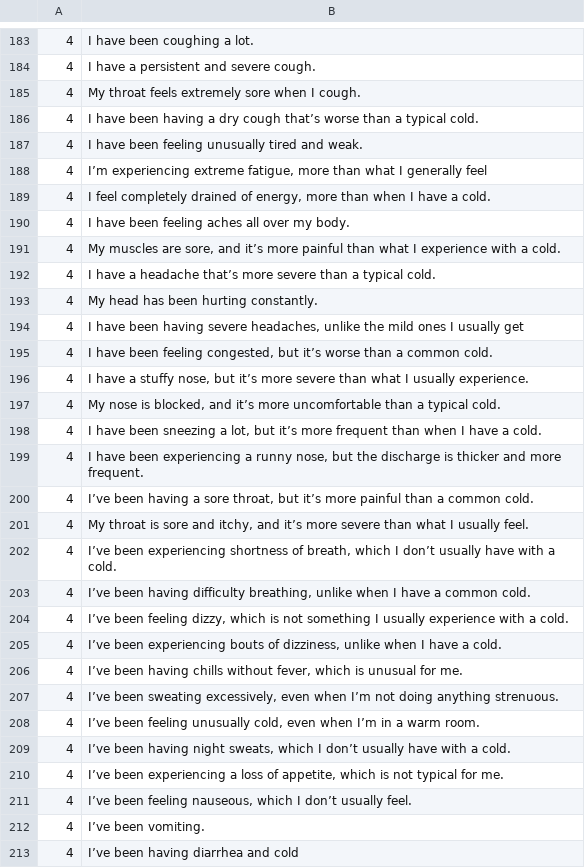
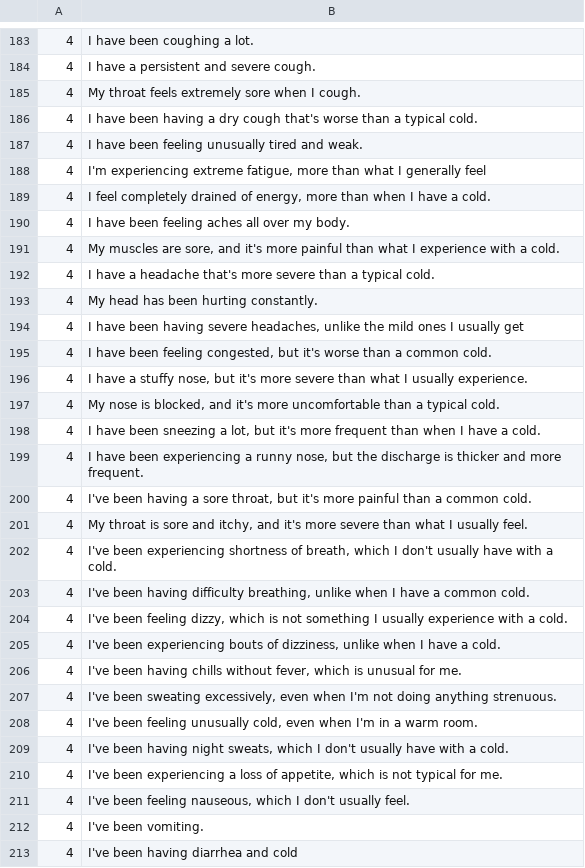
Before and after one commit to Anish-MutliTalent/improved-agnews, a CSV file: train.csv, drawn as a sheet; only a part is shown, gaps mark what is left out; the diff covers the shown part only.

Commit message:
Add files via upload

```diff
--- a/train.csv
+++ b/train.csv
@@ -185,29 +185,29 @@
 "4","My throat feels extremely sore when I cough."
-"4","I have been having a dry cough that’s worse than a typical cold."
+"4","I have been having a dry cough that's worse than a typical cold."
 "4","I have been feeling unusually tired and weak."
-"4","I’m experiencing extreme fatigue, more than what I generally feel"
+"4","I'm experiencing extreme fatigue, more than what I generally feel"
 "4","I feel completely drained of energy, more than when I have a cold."
 "4","I have been feeling aches all over my body."
-"4","My muscles are sore, and it’s more painful than what I experience with a cold."
-"4","I have a headache that’s more severe than a typical cold."
+"4","My muscles are sore, and it's more painful than what I experience with a cold."
+"4","I have a headache that's more severe than a typical cold."
 "4","My head has been hurting constantly."
 "4","I have been having severe headaches, unlike the mild ones I usually get"
-"4","I have been feeling congested, but it’s worse than a common cold."
-"4","I have a stuffy nose, but it’s more severe than what I usually experience."
-"4","My nose is blocked, and it’s more uncomfortable than a typical cold."
-"4","I have been sneezing a lot, but it’s more frequent than when I have a cold."
+"4","I have been feeling congested, but it's worse than a common cold."
+"4","I have a stuffy nose, but it's more severe than what I usually experience."
+"4","My nose is blocked, and it's more uncomfortable than a typical cold."
+"4","I have been sneezing a lot, but it's more frequent than when I have a cold."
 "4","I have been experiencing a runny nose, but the discharge is thicker and more frequent."
-"4","I’ve been having a sore throat, but it’s more painful than a common cold."
-"4","My throat is sore and itchy, and it’s more severe than what I usually feel."
-"4","I’ve been experiencing shortness of breath, which I don’t usually have with a cold."
-"4","I’ve been having difficulty breathing, unlike when I have a common cold."
-"4","I’ve been feeling dizzy, which is not something I usually experience with a cold."
-"4","I’ve been experiencing bouts of dizziness, unlike when I have a cold."
-"4","I’ve been having chills without fever, which is unusual for me."
-"4","I’ve been sweating excessively, even when I’m not doing anything strenuous."
-"4","I’ve been feeling unusually cold, even when I’m in a warm room."
-"4","I’ve been having night sweats, which I don’t usually have with a cold."
-"4","I’ve been experiencing a loss of appetite, which is not typical for me."
-"4","I’ve been feeling nauseous, which I don’t usually feel."
-"4","I’ve been vomiting."
-"4","I’ve been having diarrhea and cold"
+"4","I've been having a sore throat, but it's more painful than a common cold."
+"4","My throat is sore and itchy, and it's more severe than what I usually feel."
+"4","I've been experiencing shortness of breath, which I don't usually have with a cold."
+"4","I've been having difficulty breathing, unlike when I have a common cold."
+"4","I've been feeling dizzy, which is not something I usually experience with a cold."
+"4","I've been experiencing bouts of dizziness, unlike when I have a cold."
+"4","I've been having chills without fever, which is unusual for me."
+"4","I've been sweating excessively, even when I'm not doing anything strenuous."
+"4","I've been feeling unusually cold, even when I'm in a warm room."
+"4","I've been having night sweats, which I don't usually have with a cold."
+"4","I've been experiencing a loss of appetite, which is not typical for me."
+"4","I've been feeling nauseous, which I don't usually feel."
+"4","I've been vomiting."
+"4","I've been having diarrhea and cold"
```
Also changed, not shown: 100 edited cells elsewhere in this file.
